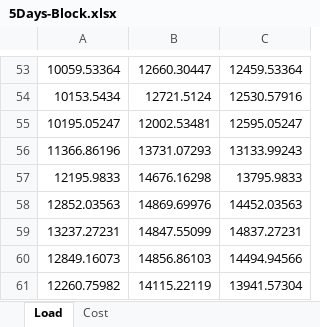
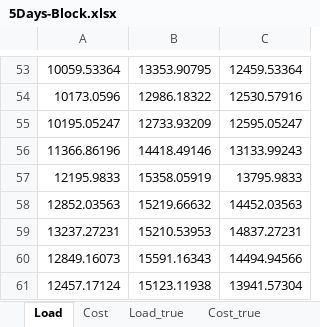
Before and after one commit to congzhanglbl/Plexos, an Excel workbook: H2VGI/Data/5Days-Block.xlsx, sheet Load, drawn as a sheet; only a part is shown, gaps mark what is left out; values as stored, in another font and other column widths than the file's, no borders; removed rows and columns are numbered as before the commit, all else as after; the diff covers the shown part only; the diff names each change by its address in the sheet, - before the commit and + after, or states it on an @@ line.

```diff
--- a/H2VGI/Data/5Days-Block.xlsx (sheet Load)
+++ b/H2VGI/Data/5Days-Block.xlsx (sheet Load)
+sheet tab: Load_true
+sheet tab: Cost_true
-B53: 12660.30447
+B53: 13353.90795
-row 54: 10153.5434 | 12721.5124 | 12530.57916
+row 54: 10173.0596 | 12986.18322 | 12530.57916
-B55: 12002.53481
+B55: 12733.93209
-B56: 13731.07293
+B56: 14418.49146
-B57: 14676.16298
+B57: 15358.05919
-B58: 14869.69976
+B58: 15219.66632
-B59: 14847.55099
+B59: 15210.53953
-B60: 14856.86103
+B60: 15591.16343
-row 61: 12260.75982 | 14115.22119 | 13941.57304
+row 61: 12457.17124 | 15123.11938 | 13941.57304
```
Also changed, not shown: 17 added rows, 17 removed rows and 34 edited cells elsewhere in this sheet, sheet Cost, H2VGI/Data/20Days.xlsx, H2VGI/Data/5Days.xlsx, 4 other files.
